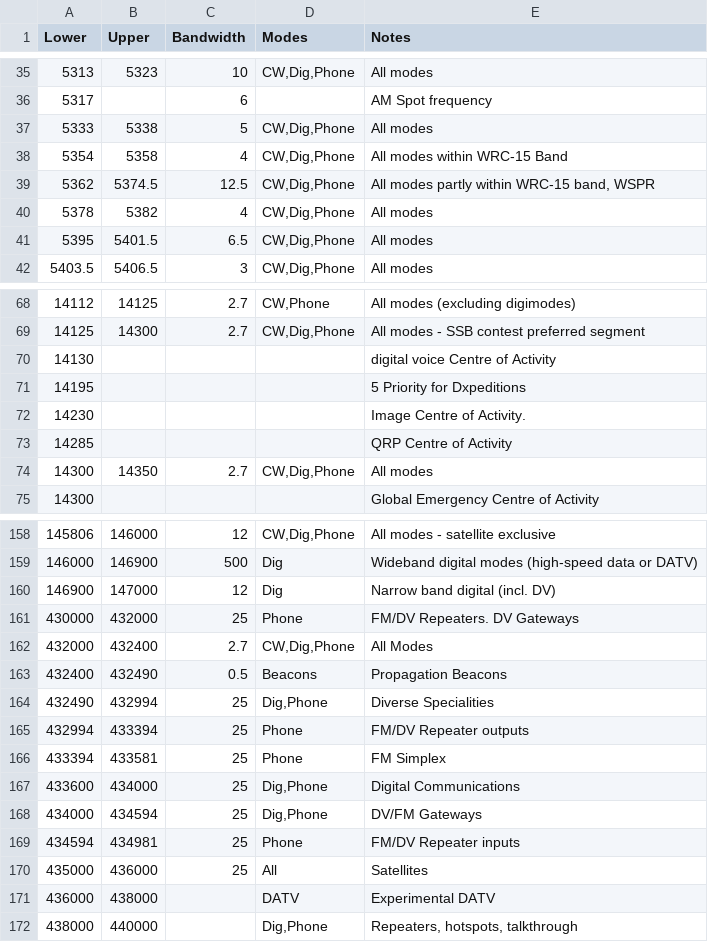
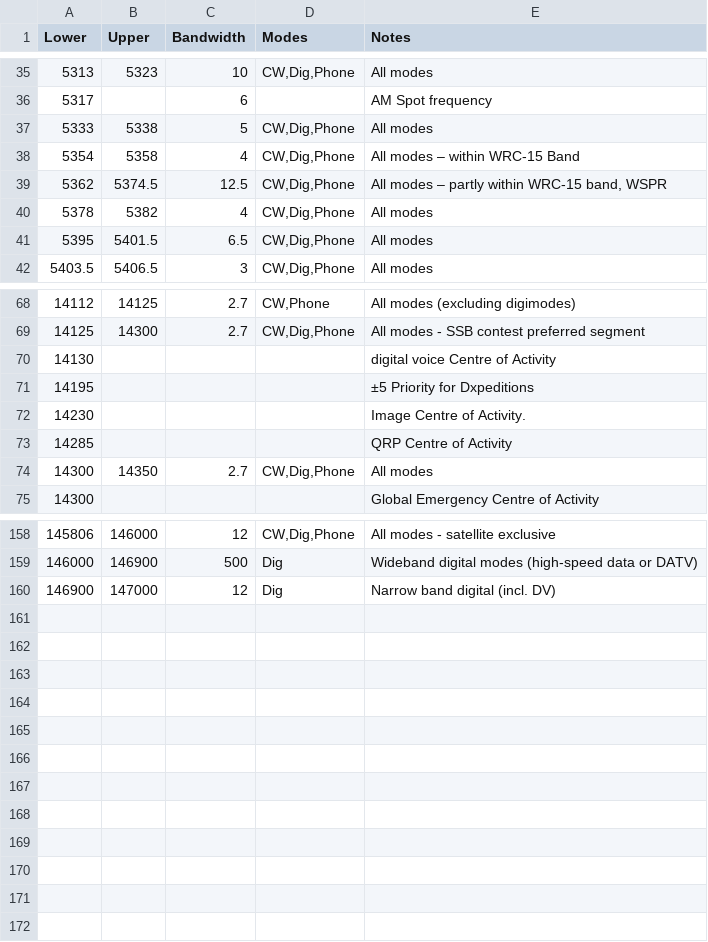
Before and after one commit to pvrose/zzatools, a TSV file: reference/band_plan.tsv, drawn as a sheet; only a part is shown, gaps mark what is left out; the diff names each change by its address in the sheet, - before the commit and + after, or states it on an @@ line.

Commit message:
Revert "BANDPLAN data"
This reverts commit 2ccaa25f65018ad7e5dc3bfc2e53b8a78b1520eb.

```diff
--- a/reference/band_plan.tsv
+++ b/reference/band_plan.tsv
-E38 (Notes): All modes within WRC-15 Band
+E38 (Notes): All modes – within WRC-15 Band
-E39 (Notes): All modes partly within WRC-15 band, WSPR
+E39 (Notes): All modes – partly within WRC-15 band, WSPR
-E71 (Notes): 5 Priority for Dxpeditions
+E71 (Notes): ±5 Priority for Dxpeditions
-row 161: 430000 | 432000 | 25 | Phone | FM/DV Repeaters. DV Gateways
-row 162: 432000 | 432400 | 2.7 | CW,Dig,Phone | All Modes
-row 163: 432400 | 432490 | 0.5 | Beacons | Propagation Beacons
-row 164: 432490 | 432994 | 25 | Dig,Phone | Diverse Specialities
-row 165: 432994 | 433394 | 25 | Phone | FM/DV Repeater outputs
-row 166: 433394 | 433581 | 25 | Phone | FM Simplex
-row 167: 433600 | 434000 | 25 | Dig,Phone | Digital Communications
-row 168: 434000 | 434594 | 25 | Dig,Phone | DV/FM Gateways
-row 169: 434594 | 434981 | 25 | Phone | FM/DV Repeater inputs
-row 170: 435000 | 436000 | 25 | All | Satellites
-row 171: 436000 | 438000 |  | DATV | Experimental DATV
-row 172: 438000 | 440000 |  | Dig,Phone | Repeaters, hotspots, talkthrough
```
